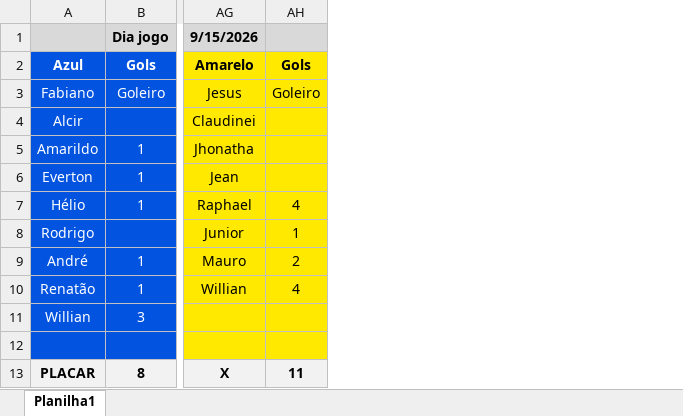
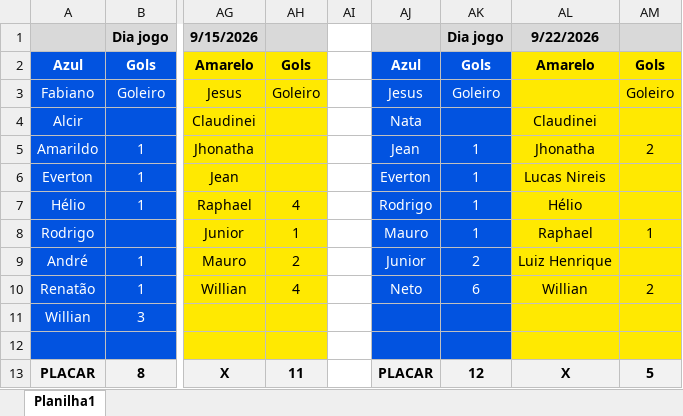
Before and after one commit to futebolfct/futebolfct.github.io, an Excel workbook: FCT.xlsx, sheet Planilha1, drawn as a sheet; only a part is shown, gaps mark what is left out; values as stored, in another font and other column widths than the file's, no borders; the diff names each change by its address in the sheet, - before the commit and + after, or states it on an @@ line.

Commit message:
Add files via upload

```diff
--- a/FCT.xlsx (sheet Planilha1)
+++ b/FCT.xlsx (sheet Planilha1)
+column AI, empty
+column AJ, rows 2-13: Azul | Jesus | Nata | Jean | Everton | Rodrigo | Mauro | Junior | Neto |  |  | PLACAR
+column AK, rows 1-13: Dia jogo | Gols | Goleiro |  | 1 | 1 | 1 | 1 | 2 | 6 |  |  | 12
+column AL, rows 1-13: 9/22/2026 | Amarelo |  | Claudinei | Jhonatha | Lucas Nireis | Hélio | Raphael | Luiz Henrique | Willian |  |  | X
+column AM, rows 2-13: Gols | Goleiro |  | 2 |  |  | 1 |  | 2 |  |  | 5
```
